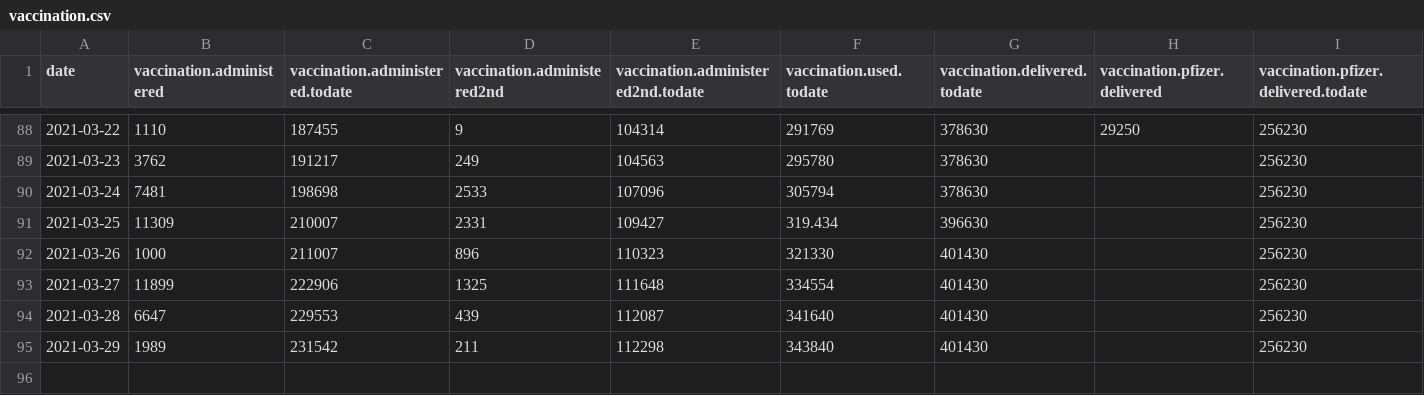
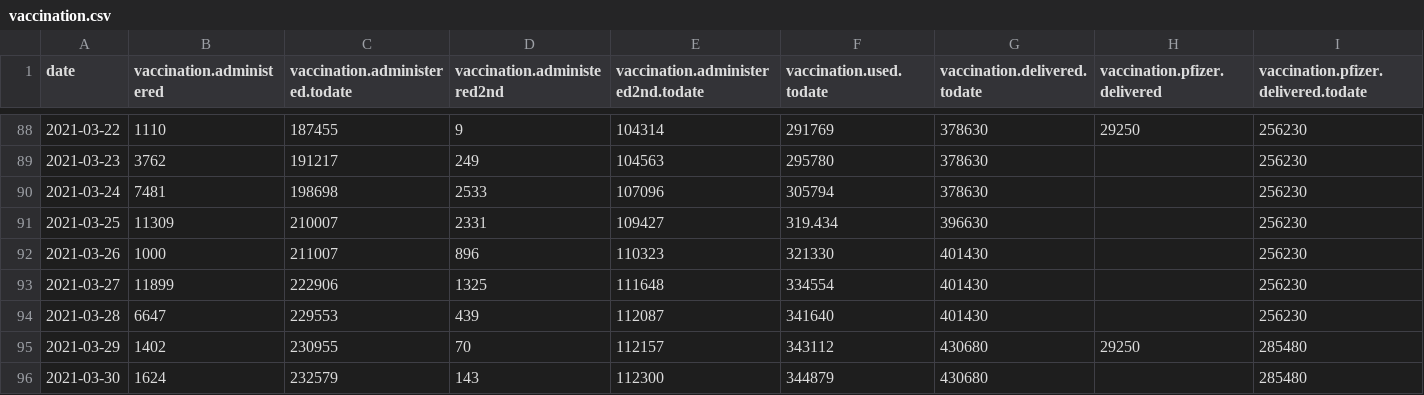
Before and after one commit to jalezi/NIJZ-powerBI-scrape, a CSV file: csv/vaccination.csv, drawn as a sheet; only a part is shown, gaps mark what is left out; rows hold the shown columns only; the diff names each change by its address in the sheet, - before the commit and + after, or states it on an @@ line.

```diff
--- a/csv/vaccination.csv
+++ b/csv/vaccination.csv
-B95 (vaccination.administered): 1989
+B95 (vaccination.administered): 1402
-C95 (vaccination.administered.todate): 231542
+C95 (vaccination.administered.todate): 230955
-D95 (vaccination.administered2nd): 211
+D95 (vaccination.administered2nd): 70
-E95: 112298
+E95: 112157
-F95 (vaccination.used.todate): 343840
+F95 (vaccination.used.todate): 343112
-G95 (vaccination.delivered.todate): 401430
+G95 (vaccination.delivered.todate): 430680
-H95 (vaccination.pfizer.delivered): (empty)
+H95 (vaccination.pfizer.delivered): 29250
-I95: 256230
+I95: 285480
+row 96: 2021-03-30 | 1624 | 232579 | 143 | 112300 | 344879 | 430680 |  | 285480
```
Also changed, not shown: csv/vaccination-administered.csv, 2 other files.
